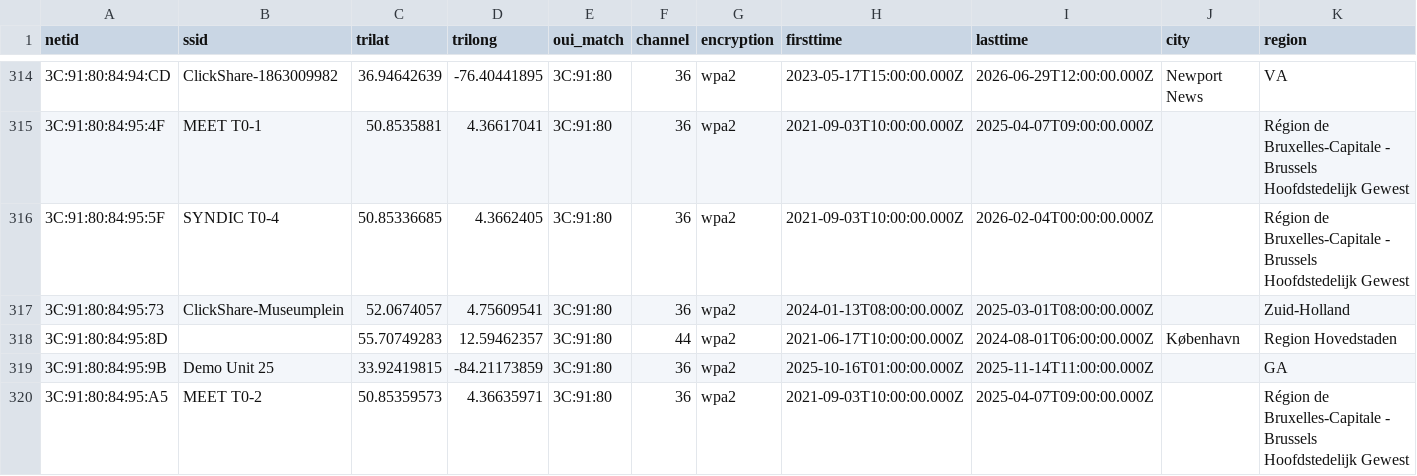
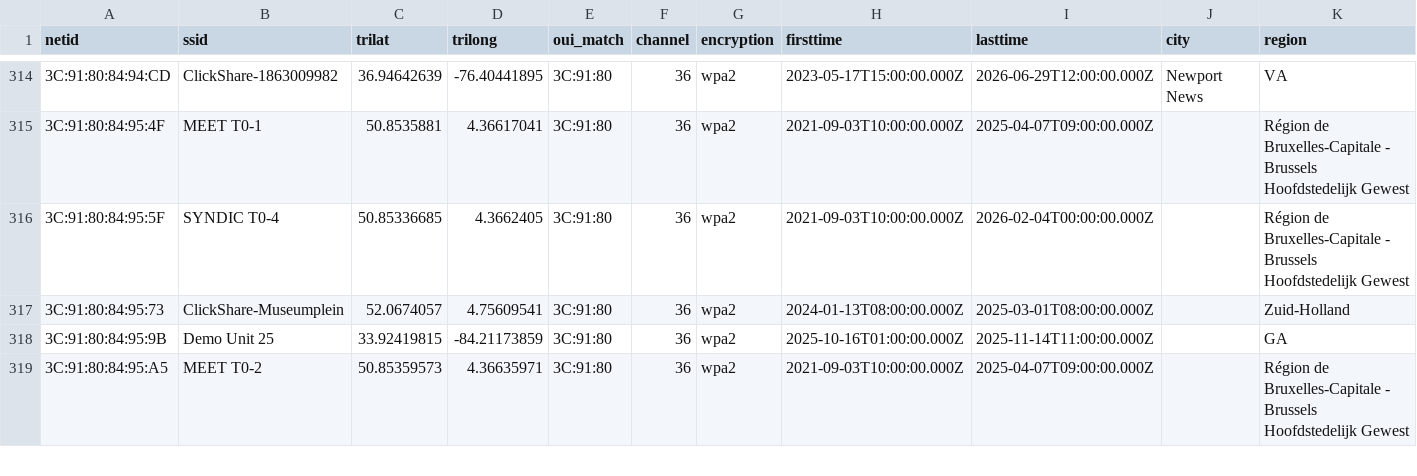
Before and after one commit to simeononsecurity/flock-finder, a CSV file: data/by_oui/3C_91_80.csv, drawn as a sheet; only a part is shown, gaps mark what is left out; rows hold the shown columns only; the diff names each change by its address in the sheet, - before the commit and + after, or states it on an @@ line.

```diff
--- a/data/by_oui/3C_91_80.csv
+++ b/data/by_oui/3C_91_80.csv
-row 318: 3C:91:80:84:95:8D |  | 55.70749283 | 12.59462357 | 3C:91:80 | 44 | wpa2 | 2021-06-17T10:00:00.000Z | 2024-08-01T06:00:00.000Z | København | Region Hovedstaden
```
Also changed, not shown: data/by_oui/14_5A_FC.csv, data/by_oui/94_08_53.csv, 35 other files.
